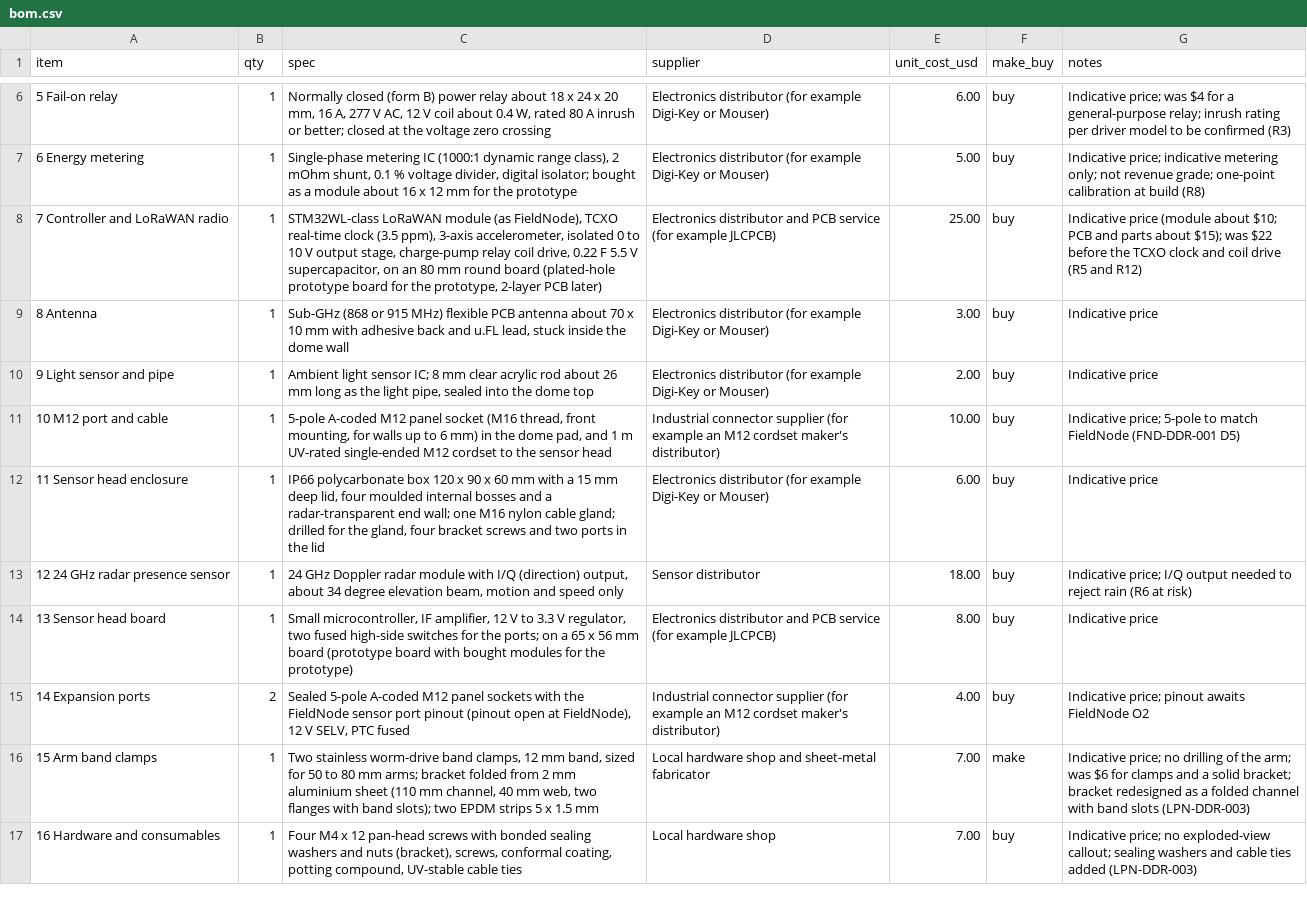
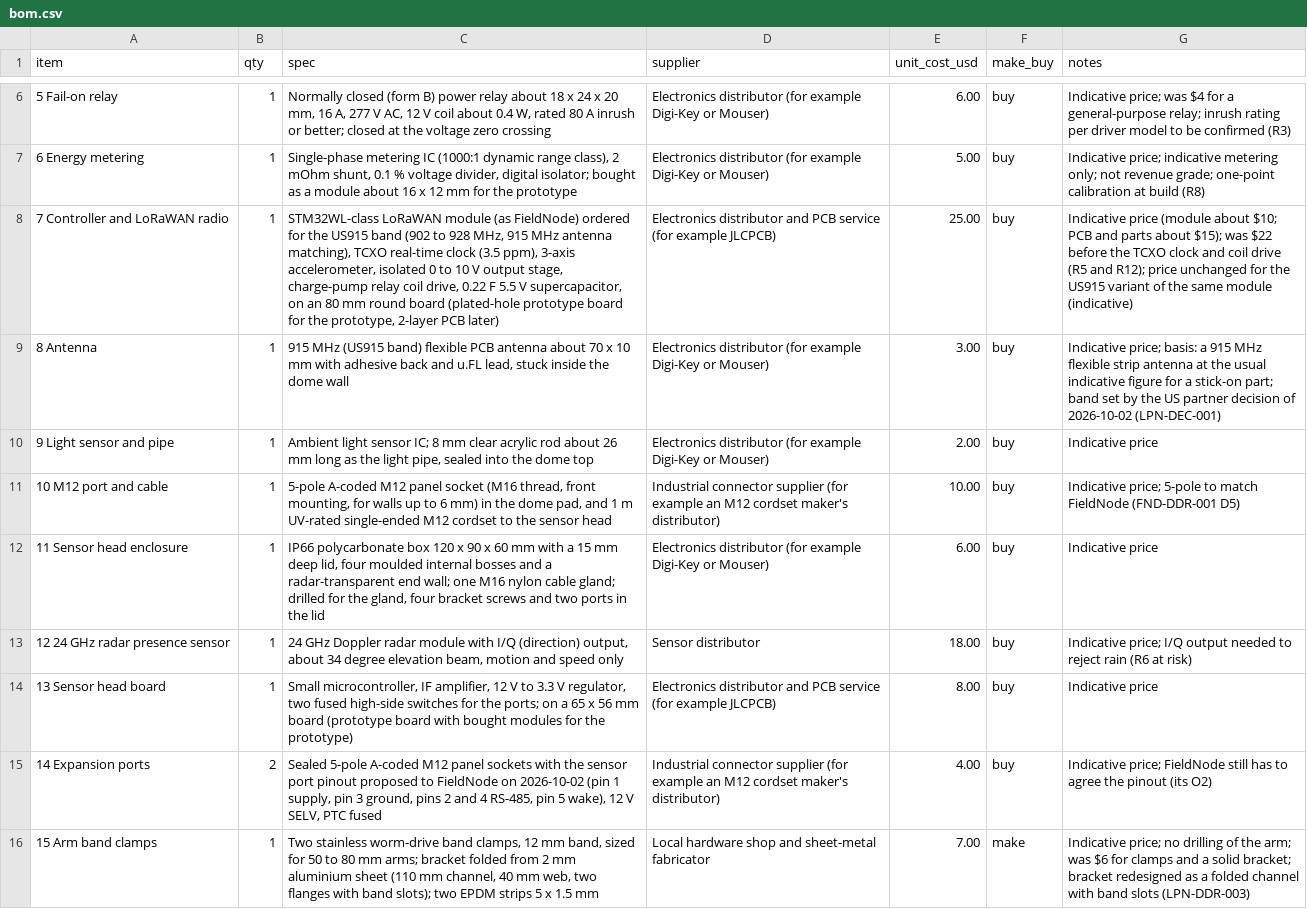
Before and after one commit to BoujeeEnjinia1701/lampnode, a CSV file: bom/bom.csv, drawn as a sheet; only a part is shown, gaps mark what is left out; the shorter side is filled out with more unchanged rows; the diff names each change by its address in the sheet, - before the commit and + after, or states it on an @@ line.

```diff
--- a/bom/bom.csv
+++ b/bom/bom.csv
-C8 (spec): …module (as FieldNode), TCXO real-time…
+C8 (spec): …module (as FieldNode) ordered for the US915 band (902 to 928 MHz, 915 MHz antenna matching), TCXO real-time…
-G8 (notes): …(R5 and R12)
+G8 (notes): …(R5 and R12); price unchanged for the US915 variant of the same module (indicative)
-C9 (spec): Sub-GHz (868 or 915 MHz) flexible PCB…
+C9 (spec): 915 MHz (US915 band) flexible PCB…
-G9 (notes): Indicative price
+G9 (notes): Indicative price; basis: a 915 MHz flexible strip antenna at the usual indicative figure for a stick-on part; band set by the US partner decision of 2026-10-02 (LPN-DEC-001)
-C15 (spec): …with the FieldNode sensor port pinout (pinout open at FieldNode), 12 V…
+C15 (spec): …with the sensor port pinout proposed to FieldNode on 2026-10-02 (pin 1 supply, pin 3 ground, pins 2 and 4 RS-485, pin 5 wake), 12 V…
-G15 (notes): Indicative price; pinout awaits FieldNode O2
+G15 (notes): Indicative price; FieldNode still has to agree the pinout (its O2)
```
Also changed, not shown: docs/04-calcs/results.csv, 39 other files.
